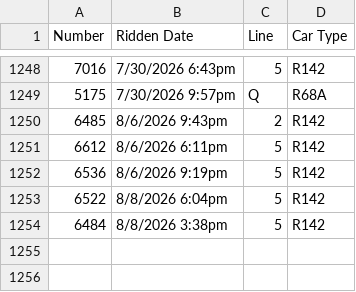
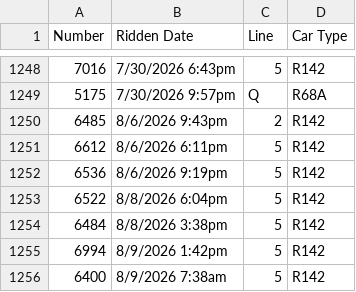
Before and after one commit to CalebRoenigk/subway-ride-visualizer, a CSV file: public/data/rides.csv, drawn as a sheet; only a part is shown, gaps mark what is left out.

```diff
--- a/public/data/rides.csv
+++ b/public/data/rides.csv
@@ -1254 +1254,3 @@
 6484,8/8/2026 3:38pm,5,R142
+6994,8/9/2026 1:42pm,5,R142
+6400,8/9/2026 7:38am,5,R142
```
Also changed, not shown: 1 other file.
